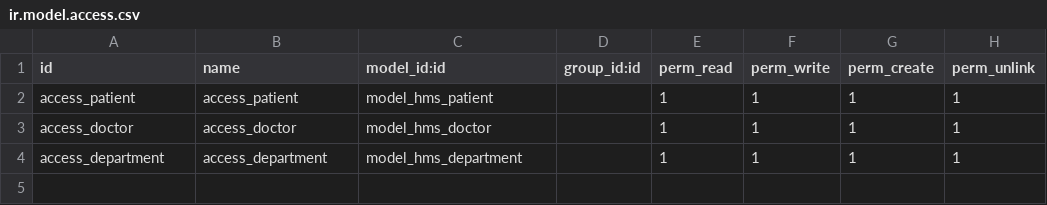
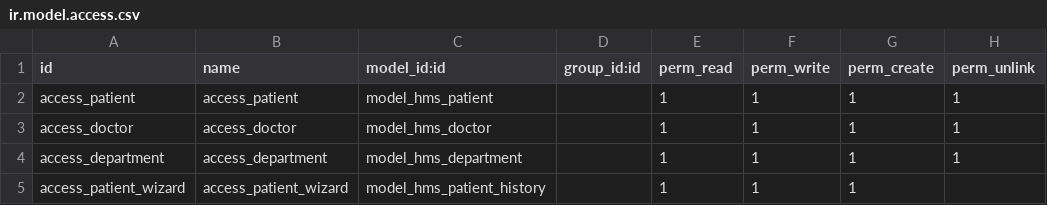
Before and after one commit to Ashryz/HMS_app, a CSV file: security/ir.model.access.csv, drawn as a sheet.

```diff
--- a/security/ir.model.access.csv
+++ b/security/ir.model.access.csv
@@ -4 +4,2 @@ access_doctor,access_doctor,model_hms_doctor,,1,1,1,1
 access_department,access_department,model_hms_department,,1,1,1,1
+access_patient_wizard,access_patient_wizard,model_hms_patient_history,,1,1,1,
```
Also changed, not shown: 5 other files.
